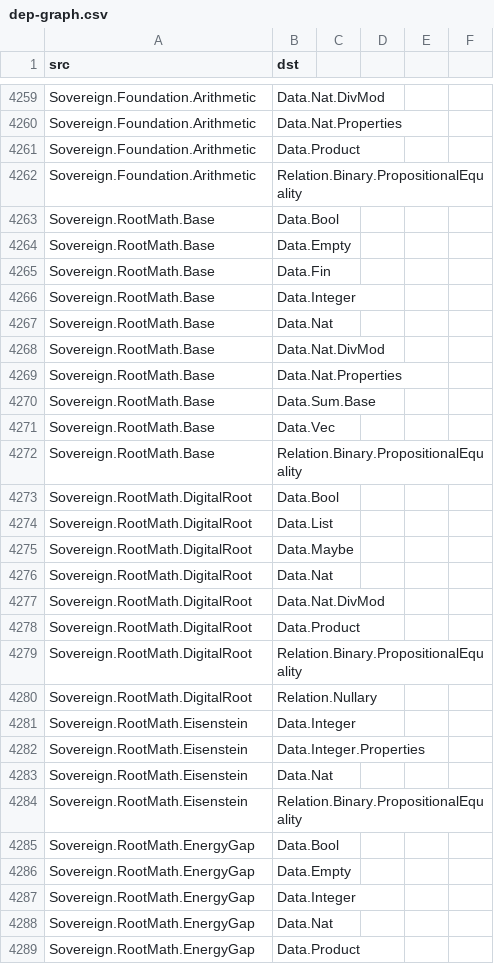
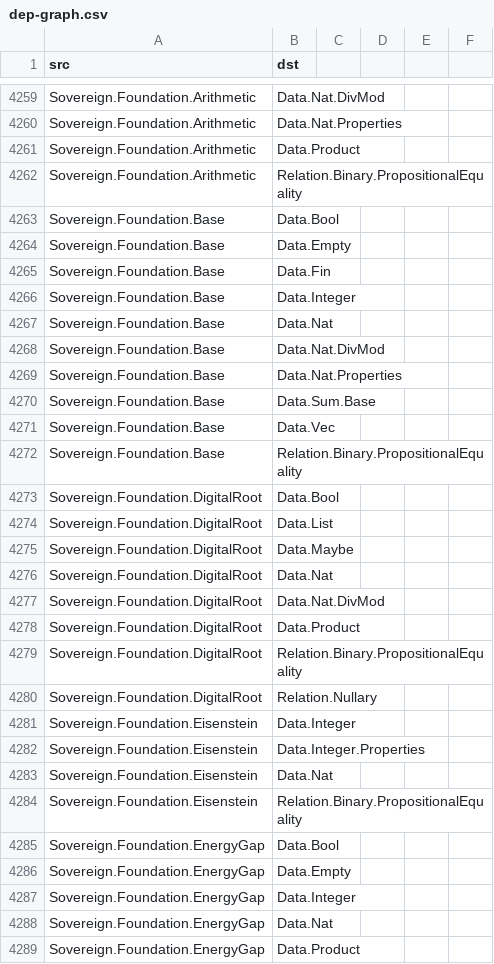
Before and after one commit to triqchem-lab/discrete-mathematics, a CSV file: docs/migration/dep-graph.csv, drawn as a sheet; only a part is shown, gaps mark what is left out; the diff covers the shown part only.

```diff
--- a/docs/migration/dep-graph.csv
+++ b/docs/migration/dep-graph.csv
@@ -4262,28 +4262,28 @@ Sovereign.Foundation.Arithmetic,Data.Product
 Sovereign.Foundation.Arithmetic,Relation.Binary.PropositionalEquality
-Sovereign.RootMath.Base,Data.Bool
-Sovereign.RootMath.Base,Data.Empty
-Sovereign.RootMath.Base,Data.Fin
-Sovereign.RootMath.Base,Data.Integer
-Sovereign.RootMath.Base,Data.Nat
-Sovereign.RootMath.Base,Data.Nat.DivMod
-Sovereign.RootMath.Base,Data.Nat.Properties
-Sovereign.RootMath.Base,Data.Sum.Base
-Sovereign.RootMath.Base,Data.Vec
-Sovereign.RootMath.Base,Relation.Binary.PropositionalEquality
-Sovereign.RootMath.DigitalRoot,Data.Bool
-Sovereign.RootMath.DigitalRoot,Data.List
-Sovereign.RootMath.DigitalRoot,Data.Maybe
-Sovereign.RootMath.DigitalRoot,Data.Nat
-Sovereign.RootMath.DigitalRoot,Data.Nat.DivMod
-Sovereign.RootMath.DigitalRoot,Data.Product
-Sovereign.RootMath.DigitalRoot,Relation.Binary.PropositionalEquality
-Sovereign.RootMath.DigitalRoot,Relation.Nullary
-Sovereign.RootMath.Eisenstein,Data.Integer
-Sovereign.RootMath.Eisenstein,Data.Integer.Properties
-Sovereign.RootMath.Eisenstein,Data.Nat
-Sovereign.RootMath.Eisenstein,Relation.Binary.PropositionalEquality
-Sovereign.RootMath.EnergyGap,Data.Bool
-Sovereign.RootMath.EnergyGap,Data.Empty
-Sovereign.RootMath.EnergyGap,Data.Integer
-Sovereign.RootMath.EnergyGap,Data.Nat
-Sovereign.RootMath.EnergyGap,Data.Product
+Sovereign.Foundation.Base,Data.Bool
+Sovereign.Foundation.Base,Data.Empty
+Sovereign.Foundation.Base,Data.Fin
+Sovereign.Foundation.Base,Data.Integer
+Sovereign.Foundation.Base,Data.Nat
+Sovereign.Foundation.Base,Data.Nat.DivMod
+Sovereign.Foundation.Base,Data.Nat.Properties
+Sovereign.Foundation.Base,Data.Sum.Base
+Sovereign.Foundation.Base,Data.Vec
+Sovereign.Foundation.Base,Relation.Binary.PropositionalEquality
+Sovereign.Foundation.DigitalRoot,Data.Bool
+Sovereign.Foundation.DigitalRoot,Data.List
+Sovereign.Foundation.DigitalRoot,Data.Maybe
+Sovereign.Foundation.DigitalRoot,Data.Nat
+Sovereign.Foundation.DigitalRoot,Data.Nat.DivMod
+Sovereign.Foundation.DigitalRoot,Data.Product
+Sovereign.Foundation.DigitalRoot,Relation.Binary.PropositionalEquality
+Sovereign.Foundation.DigitalRoot,Relation.Nullary
+Sovereign.Foundation.Eisenstein,Data.Integer
+Sovereign.Foundation.Eisenstein,Data.Integer.Properties
+Sovereign.Foundation.Eisenstein,Data.Nat
+Sovereign.Foundation.Eisenstein,Relation.Binary.PropositionalEquality
+Sovereign.Foundation.EnergyGap,Data.Bool
+Sovereign.Foundation.EnergyGap,Data.Empty
+Sovereign.Foundation.EnergyGap,Data.Integer
+Sovereign.Foundation.EnergyGap,Data.Nat
+Sovereign.Foundation.EnergyGap,Data.Product
```
Also changed, not shown: 1 added row, 1 removed row and 126 edited cells elsewhere in this file, docs/migration/grade-report.csv, docs/migration/layer-map.csv, 44 other files.
